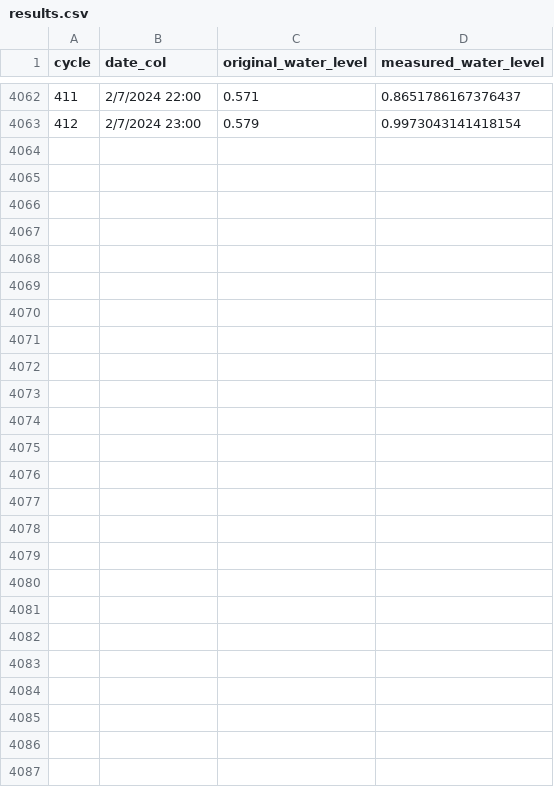
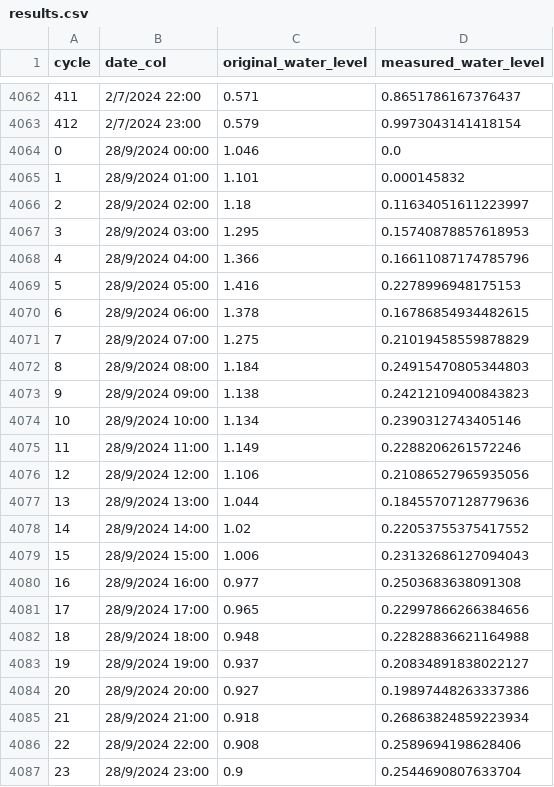
Before and after one commit to rabinatwayana/rainfall_runoff_simulation, a CSV file: results/results.csv, drawn as a sheet; only a part is shown, gaps mark what is left out; the diff names each change by its address in the sheet, - before the commit and + after, or states it on an @@ line.

```diff
--- a/results/results.csv
+++ b/results/results.csv
+row 4064: 0 | 28/9/2024 00:00 | 1.046 | 0.0
+row 4065: 1 | 28/9/2024 01:00 | 1.101 | 0.000145832
+row 4066: 2 | 28/9/2024 02:00 | 1.18 | 0.11634051611223997
+row 4067: 3 | 28/9/2024 03:00 | 1.295 | 0.15740878857618953
+row 4068: 4 | 28/9/2024 04:00 | 1.366 | 0.16611087174785796
+row 4069: 5 | 28/9/2024 05:00 | 1.416 | 0.2278996948175153
+row 4070: 6 | 28/9/2024 06:00 | 1.378 | 0.16786854934482615
+row 4071: 7 | 28/9/2024 07:00 | 1.275 | 0.21019458559878829
+row 4072: 8 | 28/9/2024 08:00 | 1.184 | 0.24915470805344803
+row 4073: 9 | 28/9/2024 09:00 | 1.138 | 0.24212109400843823
+row 4074: 10 | 28/9/2024 10:00 | 1.134 | 0.2390312743405146
+row 4075: 11 | 28/9/2024 11:00 | 1.149 | 0.2288206261572246
+row 4076: 12 | 28/9/2024 12:00 | 1.106 | 0.21086527965935056
+row 4077: 13 | 28/9/2024 13:00 | 1.044 | 0.18455707128779636
+row 4078: 14 | 28/9/2024 14:00 | 1.02 | 0.22053755375417552
+row 4079: 15 | 28/9/2024 15:00 | 1.006 | 0.23132686127094043
+row 4080: 16 | 28/9/2024 16:00 | 0.977 | 0.2503683638091308
+row 4081: 17 | 28/9/2024 17:00 | 0.965 | 0.22997866266384656
+row 4082: 18 | 28/9/2024 18:00 | 0.948 | 0.22828836621164988
+row 4083: 19 | 28/9/2024 19:00 | 0.937 | 0.20834891838022127
+row 4084: 20 | 28/9/2024 20:00 | 0.927 | 0.19897448263337386
+row 4085: 21 | 28/9/2024 21:00 | 0.918 | 0.26863824859223934
+row 4086: 22 | 28/9/2024 22:00 | 0.908 | 0.2589694198628406
+row 4087: 23 | 28/9/2024 23:00 | 0.9 | 0.2544690807633704
```
Also changed, not shown: 1 other file.
